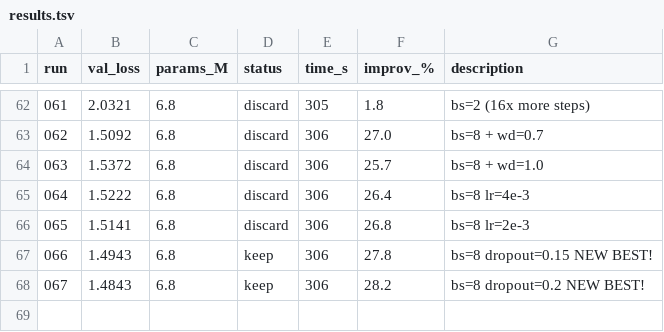
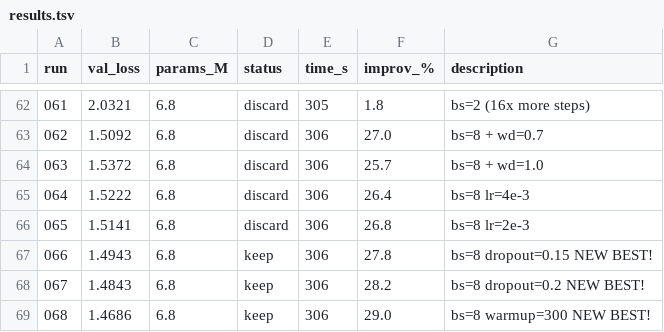
Before and after one commit to nipunbatra/autoresearch, a TSV file: results.tsv, drawn as a sheet; only a part is shown, gaps mark what is left out.

Commit message:
exp 068: bs=8 warmup=300 NEW BEST! (val=1.4686, 29.0%)

```diff
--- a/results.tsv
+++ b/results.tsv
@@ -68 +68,2 @@ run	val_loss	params_M	status	time_s	improv_%	description
 067	1.4843	6.8	keep	306	28.2	bs=8 dropout=0.2 NEW BEST!
+068	1.4686	6.8	keep	306	29.0	bs=8 warmup=300 NEW BEST!
```
Also changed, not shown: 3 other files.
